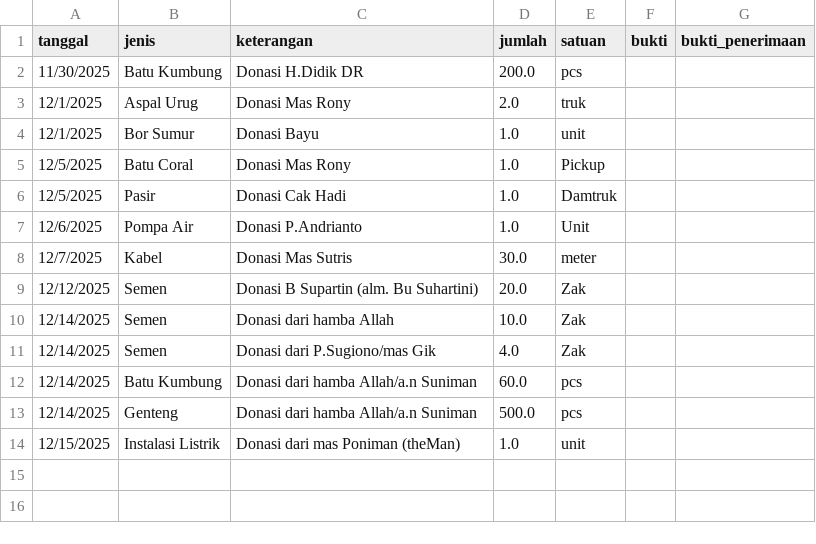
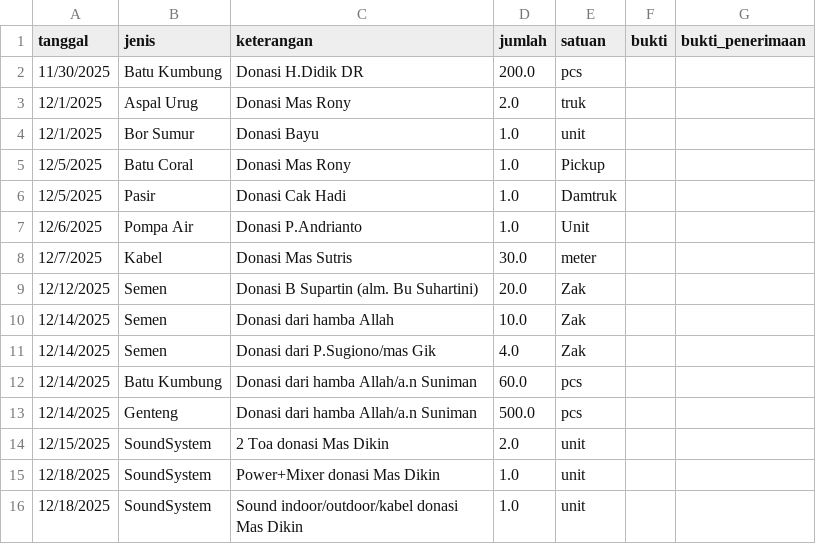
Before and after one commit to mushollaattaqwaklotok/sistem-keuangan-attaqwa, a CSV file: data/barang.csv, drawn as a sheet.

Commit message:
Update barang.csv

```diff
--- a/data/barang.csv
+++ b/data/barang.csv
@@ -13,2 +13,4 @@ tanggal,jenis,keterangan,jumlah,satuan,bukti,bukti_penerimaan
 12/14/2025,Genteng,Donasi dari hamba Allah/a.n Suniman,500.0,pcs,,
-12/15/2025,Instalasi Listrik,Donasi dari mas Poniman (theMan),1.0,unit,,
+12/15/2025,SoundSystem,2 Toa donasi Mas Dikin,2.0,unit,,
+12/18/2025,SoundSystem,Power+Mixer donasi Mas Dikin,1.0,unit,,
+12/18/2025,SoundSystem,Sound indoor/outdoor/kabel donasi Mas Dikin,1.0,unit,,
```
